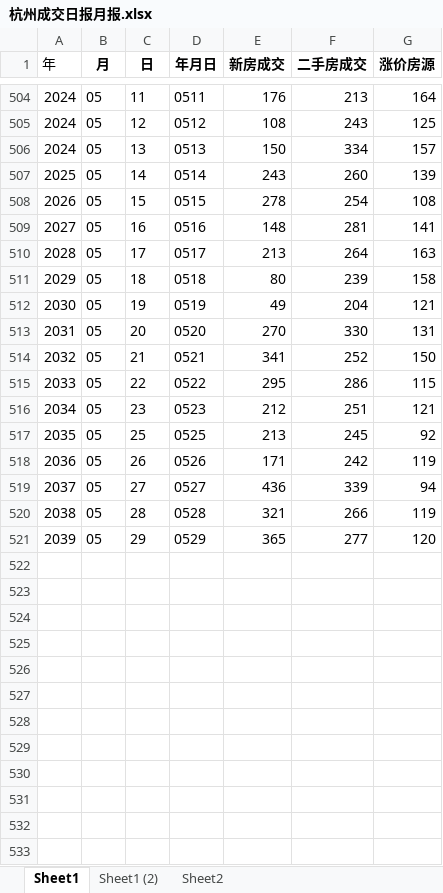
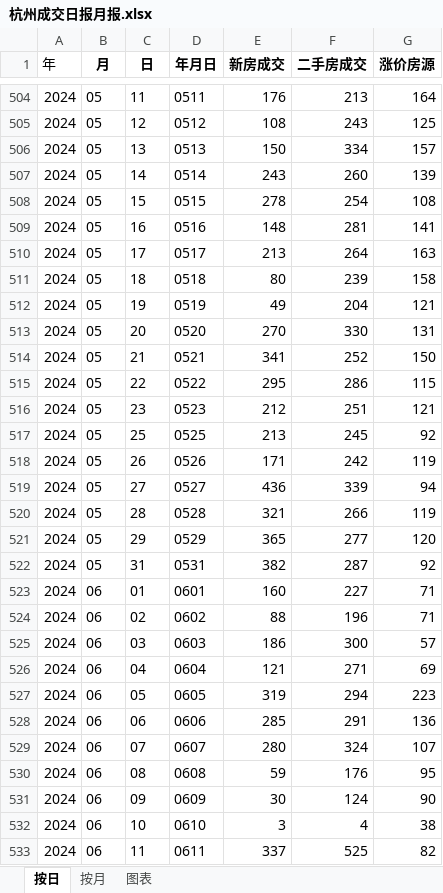
Before and after one commit to gedingbaod/GetData, an Excel workbook: 杭州成交日报月报.xlsx, sheet 按日, drawn as a sheet; only a part is shown, gaps mark what is left out; values as stored, in another font and other column widths than the file's, no borders; charts and pictures not drawn; the diff covers the shown part only; the diff names each change by its address in the sheet, - before the commit and + after, or states it on an @@ line.

```diff
--- a/杭州成交日报月报.xlsx (sheet 按日)
+++ b/杭州成交日报月报.xlsx (sheet 按日)
-sheet tab: Sheet1
+sheet tab: 按日
-sheet tab: Sheet1 (2)
+sheet tab: 按月
-sheet tab: Sheet2
+sheet tab: 图表
-A507 (年): 2025
+A507 (年): 2024
-A508 (年): 2026
+A508 (年): 2024
-A509 (年): 2027
+A509 (年): 2024
-A510 (年): 2028
+A510 (年): 2024
-A511 (年): 2029
+A511 (年): 2024
-A512 (年): 2030
+A512 (年): 2024
-A513 (年): 2031
+A513 (年): 2024
-A514 (年): 2032
+A514 (年): 2024
-A515 (年): 2033
+A515 (年): 2024
-A516 (年): 2034
+A516 (年): 2024
-A517 (年): 2035
+A517 (年): 2024
-A518 (年): 2036
+A518 (年): 2024
-A519 (年): 2037
+A519 (年): 2024
-A520 (年): 2038
+A520 (年): 2024
-A521 (年): 2039
+A521 (年): 2024
+row 522: 2024 | 05 | 31 | 0531 | 382 | 287 | 92
+row 523: 2024 | 06 | 01 | 0601 | 160 | 227 | 71
+row 524: 2024 | 06 | 02 | 0602 | 88 | 196 | 71
+row 525: 2024 | 06 | 03 | 0603 | 186 | 300 | 57
+row 526: 2024 | 06 | 04 | 0604 | 121 | 271 | 69
+row 527: 2024 | 06 | 05 | 0605 | 319 | 294 | 223
+row 528: 2024 | 06 | 06 | 0606 | 285 | 291 | 136
+row 529: 2024 | 06 | 07 | 0607 | 280 | 324 | 107
+row 530: 2024 | 06 | 08 | 0608 | 59 | 176 | 95
+row 531: 2024 | 06 | 09 | 0609 | 30 | 124 | 90
+row 532: 2024 | 06 | 10 | 0610 | 3 | 4 | 38
+row 533: 2024 | 06 | 11 | 0611 | 337 | 525 | 82
```
Also changed, not shown: 13 added rows elsewhere in this sheet, sheet 按月, sheet 图表, charts or pictures, hz杭州成交周报.xlsx, 3 other files.
